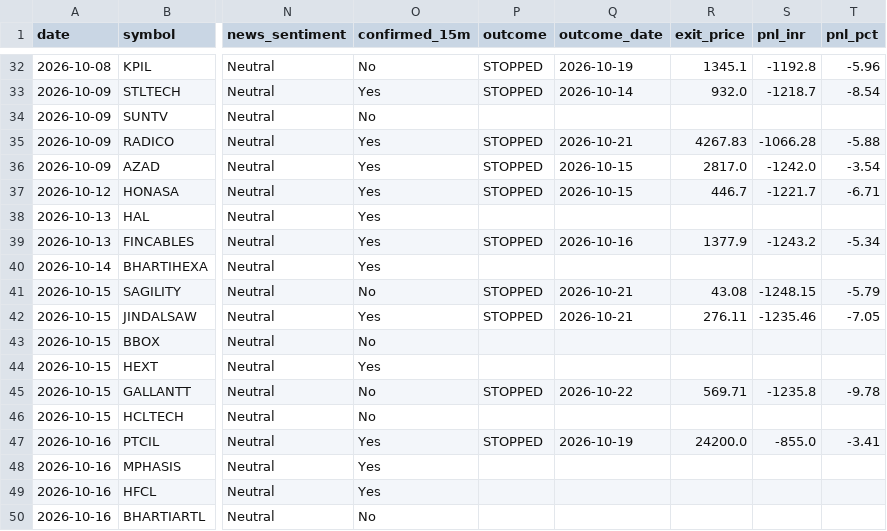
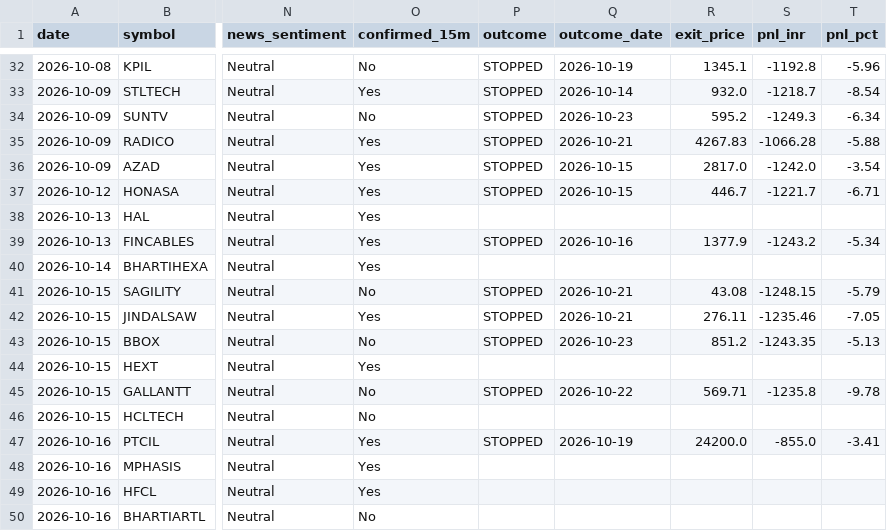
Before and after one commit to prabha-v2/india-swing-agent, a CSV file: trade_log.csv, drawn as a sheet; only a part is shown, gaps mark what is left out; the diff names each change by its address in the sheet, - before the commit and + after, or states it on an @@ line.

```diff
--- a/trade_log.csv
+++ b/trade_log.csv
-P34 (outcome): (empty)
+P34 (outcome): STOPPED
-Q34 (outcome_date): (empty)
+Q34 (outcome_date): 2026-10-23
-R34 (exit_price): (empty)
+R34 (exit_price): 595.2
-S34 (pnl_inr): (empty)
+S34 (pnl_inr): -1249.3
-T34 (pnl_pct): (empty)
+T34 (pnl_pct): -6.34
-P43 (outcome): (empty)
+P43 (outcome): STOPPED
-Q43 (outcome_date): (empty)
+Q43 (outcome_date): 2026-10-23
-R43 (exit_price): (empty)
+R43 (exit_price): 851.2
-S43 (pnl_inr): (empty)
+S43 (pnl_inr): -1243.35
-T43 (pnl_pct): (empty)
+T43 (pnl_pct): -5.13
```
